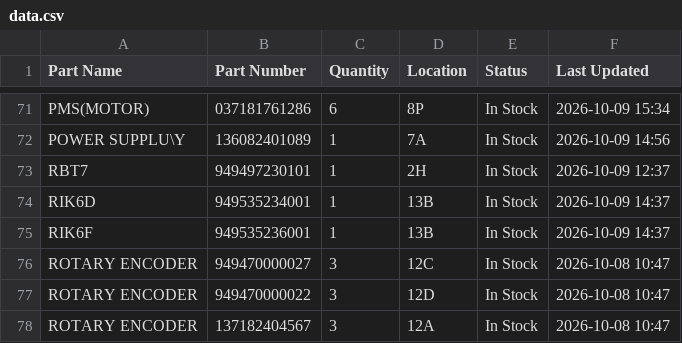
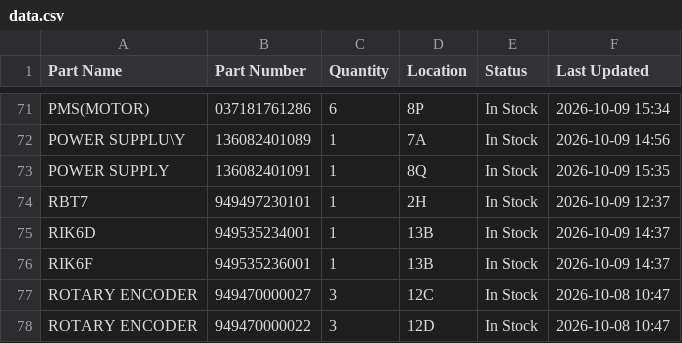
Before and after one commit to salmanaziz859-star/tms-stock, a CSV file: data.csv, drawn as a sheet; only a part is shown, gaps mark what is left out; the shorter side is filled out with more unchanged rows; the diff names each change by its address in the sheet, - before the commit and + after, or states it on an @@ line.

Commit message:
Stock update 2026-10-09 15:35

```diff
--- a/data.csv
+++ b/data.csv
+row 73: POWER SUPPLY | 136082401091 | 1 | 8Q | In Stock | 2026-10-09 15:35
```
Also changed, not shown: 1 other file.
